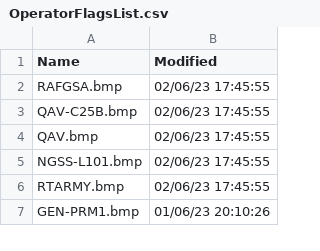
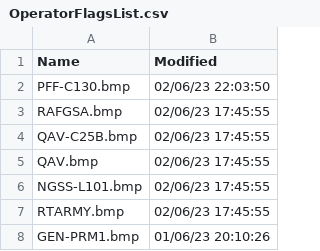
Before and after one commit to classicvalues/VRSOperatorFlags, a CSV file: OperatorFlagsList.csv, drawn as a sheet; only a part is shown.

```diff
--- a/OperatorFlagsList.csv
+++ b/OperatorFlagsList.csv
@@ -1,2 +1,3 @@
 Name,Modified
+PFF-C130.bmp,02/06/23 22:03:50
 RAFGSA.bmp,02/06/23 17:45:55
```
Also changed, not shown: 1 other file.
